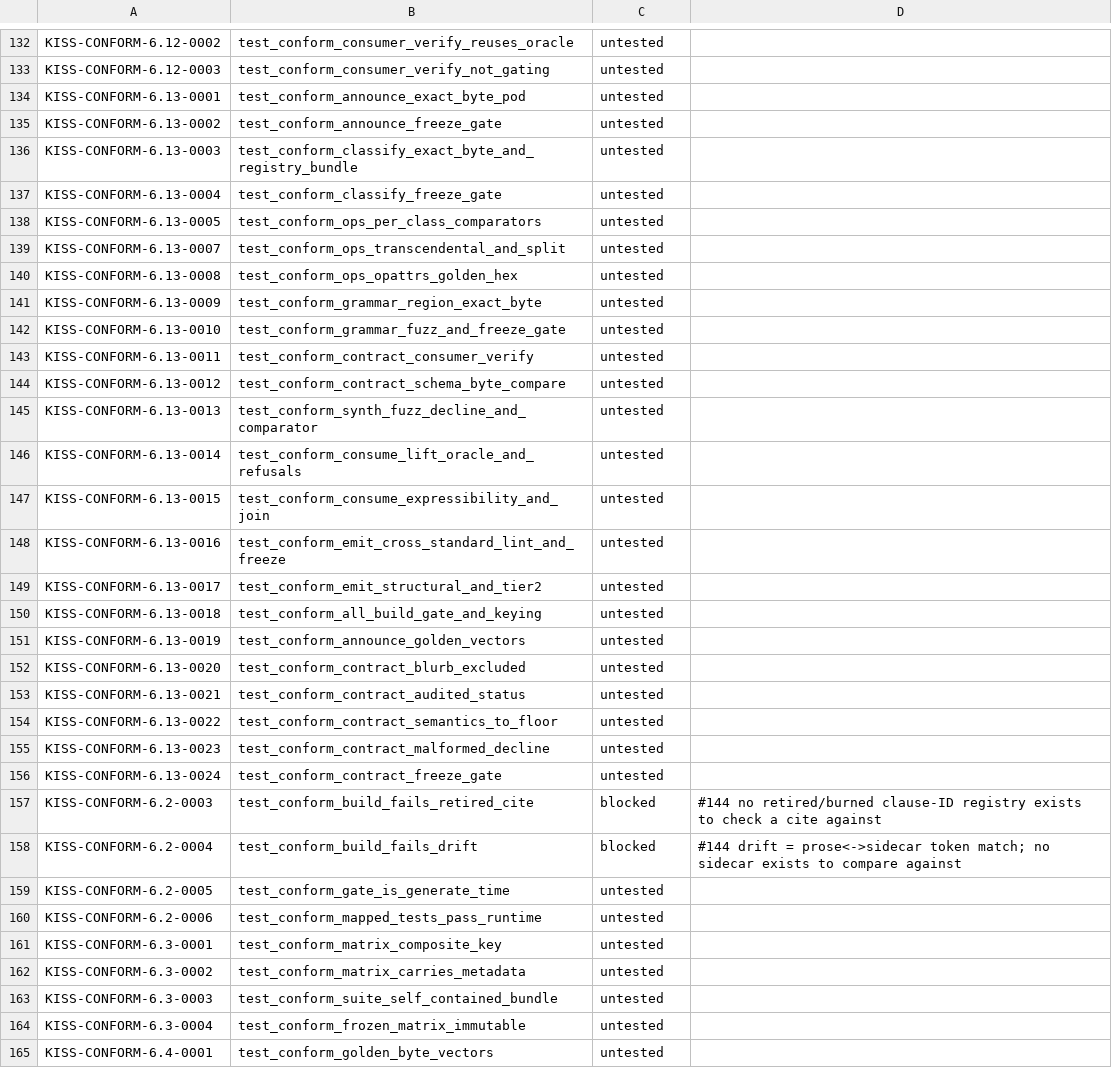
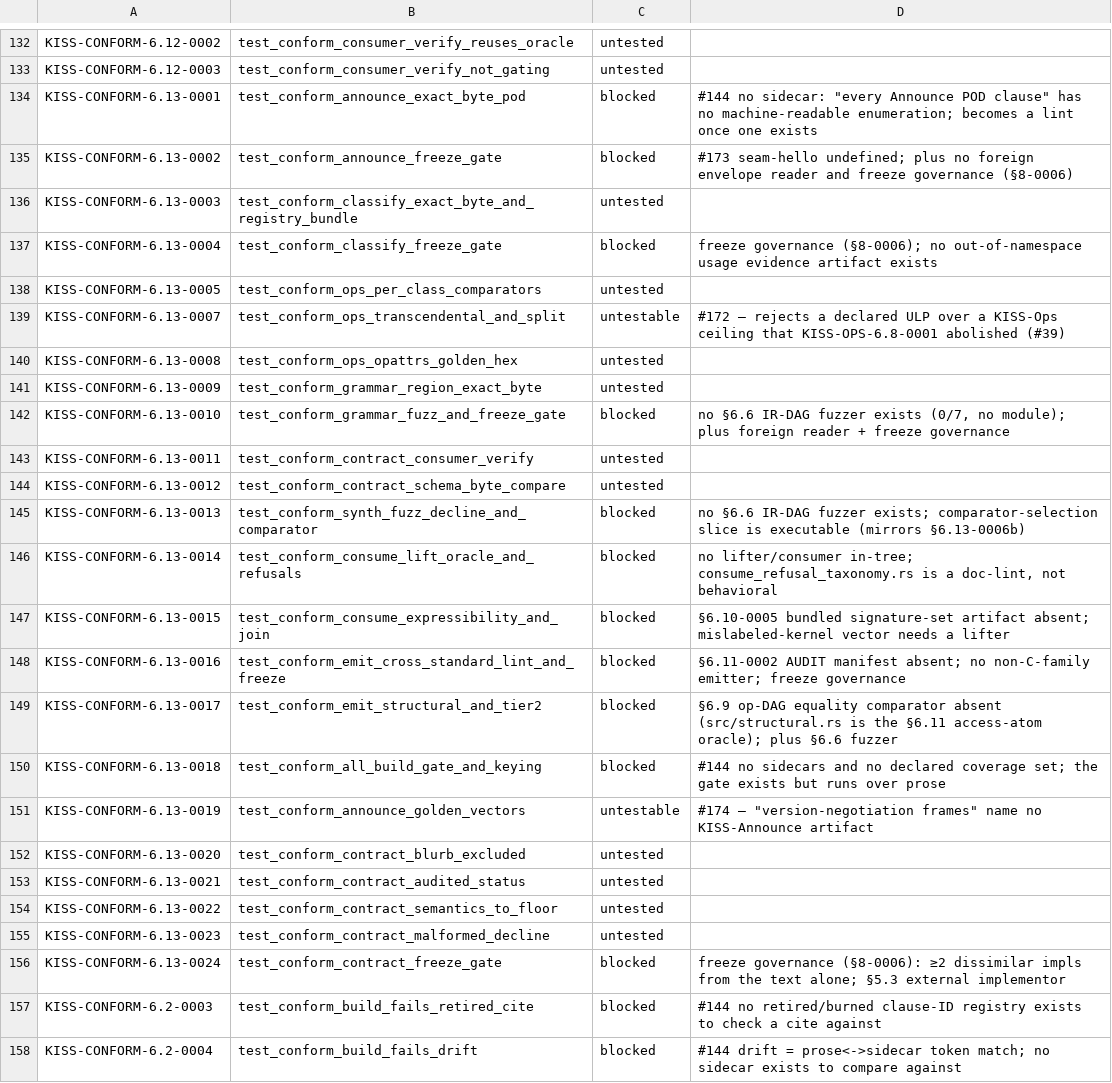
Before and after one commit to ThinkersJournal/KISS, a TSV file: conformance/UNBACKED.tsv, drawn as a sheet; only a part is shown, gaps mark what is left out; the shorter side is filled out with more unchanged rows.

```diff
--- a/conformance/UNBACKED.tsv
+++ b/conformance/UNBACKED.tsv
@@ -133,20 +133,20 @@ KISS-CONFORM-6.12-0002	test_conform_consumer_verify_reuses_oracle	untested
 KISS-CONFORM-6.12-0003	test_conform_consumer_verify_not_gating	untested	
-KISS-CONFORM-6.13-0001	test_conform_announce_exact_byte_pod	untested	
-KISS-CONFORM-6.13-0002	test_conform_announce_freeze_gate	untested	
+KISS-CONFORM-6.13-0001	test_conform_announce_exact_byte_pod	blocked	#144 no sidecar: "every Announce POD clause" has no machine-readable enumeration; becomes a lint once one exists
+KISS-CONFORM-6.13-0002	test_conform_announce_freeze_gate	blocked	#173 seam-hello undefined; plus no foreign envelope reader and freeze governance (§8-0006)
 KISS-CONFORM-6.13-0003	test_conform_classify_exact_byte_and_registry_bundle	untested	
-KISS-CONFORM-6.13-0004	test_conform_classify_freeze_gate	untested	
+KISS-CONFORM-6.13-0004	test_conform_classify_freeze_gate	blocked	freeze governance (§8-0006); no out-of-namespace usage evidence artifact exists
 KISS-CONFORM-6.13-0005	test_conform_ops_per_class_comparators	untested	
-KISS-CONFORM-6.13-0007	test_conform_ops_transcendental_and_split	untested	
+KISS-CONFORM-6.13-0007	test_conform_ops_transcendental_and_split	untestable	#172 — rejects a declared ULP over a KISS-Ops ceiling that KISS-OPS-6.8-0001 abolished (#39)
 KISS-CONFORM-6.13-0008	test_conform_ops_opattrs_golden_hex	untested	
 KISS-CONFORM-6.13-0009	test_conform_grammar_region_exact_byte	untested	
-KISS-CONFORM-6.13-0010	test_conform_grammar_fuzz_and_freeze_gate	untested	
+KISS-CONFORM-6.13-0010	test_conform_grammar_fuzz_and_freeze_gate	blocked	no §6.6 IR-DAG fuzzer exists (0/7, no module); plus foreign reader + freeze governance
 KISS-CONFORM-6.13-0011	test_conform_contract_consumer_verify	untested	
 KISS-CONFORM-6.13-0012	test_conform_contract_schema_byte_compare	untested	
-KISS-CONFORM-6.13-0013	test_conform_synth_fuzz_decline_and_comparator	untested	
-KISS-CONFORM-6.13-0014	test_conform_consume_lift_oracle_and_refusals	untested	
-KISS-CONFORM-6.13-0015	test_conform_consume_expressibility_and_join	untested	
-KISS-CONFORM-6.13-0016	test_conform_emit_cross_standard_lint_and_freeze	untested	
-KISS-CONFORM-6.13-0017	test_conform_emit_structural_and_tier2	untested	
-KISS-CONFORM-6.13-0018	test_conform_all_build_gate_and_keying	untested	
-KISS-CONFORM-6.13-0019	test_conform_announce_golden_vectors	untested	
+KISS-CONFORM-6.13-0013	test_conform_synth_fuzz_decline_and_comparator	blocked	no §6.6 IR-DAG fuzzer exists; comparator-selection slice is executable (mirrors §6.13-0006b)
+KISS-CONFORM-6.13-0014	test_conform_consume_lift_oracle_and_refusals	blocked	no lifter/consumer in-tree; consume_refusal_taxonomy.rs is a doc-lint, not behavioral
+KISS-CONFORM-6.13-0015	test_conform_consume_expressibility_and_join	blocked	§6.10-0005 bundled signature-set artifact absent; mislabeled-kernel vector needs a lifter
+KISS-CONFORM-6.13-0016	test_conform_emit_cross_standard_lint_and_freeze	blocked	§6.11-0002 AUDIT manifest absent; no non-C-family emitter; freeze governance
+KISS-CONFORM-6.13-0017	test_conform_emit_structural_and_tier2	blocked	§6.9 op-DAG equality comparator absent (src/structural.rs is the §6.11 access-atom oracle); plus §6.6 fuzzer
+KISS-CONFORM-6.13-0018	test_conform_all_build_gate_and_keying	blocked	#144 no sidecars and no declared coverage set; the gate exists but runs over prose
+KISS-CONFORM-6.13-0019	test_conform_announce_golden_vectors	untestable	#174 — "version-negotiation frames" name no KISS-Announce artifact
 KISS-CONFORM-6.13-0020	test_conform_contract_blurb_excluded	untested	
@@ -155,3 +155,3 @@ KISS-CONFORM-6.13-0022	test_conform_contract_semantics_to_floor	untested
 KISS-CONFORM-6.13-0023	test_conform_contract_malformed_decline	untested	
-KISS-CONFORM-6.13-0024	test_conform_contract_freeze_gate	untested	
+KISS-CONFORM-6.13-0024	test_conform_contract_freeze_gate	blocked	freeze governance (§8-0006): ≥2 dissimilar impls from the text alone; §5.3 external implementor
 KISS-CONFORM-6.2-0003	test_conform_build_fails_retired_cite	blocked	#144 no retired/burned clause-ID registry exists to check a cite against
```
